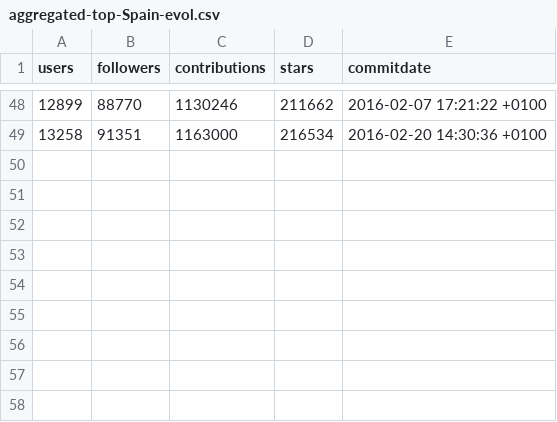
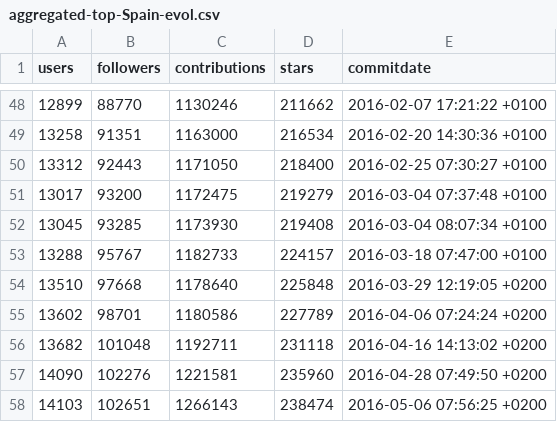
Before and after one commit to JJ/top-github-users-data, a CSV file: data/processed/aggregated-top-Spain-evol.csv, drawn as a sheet; only a part is shown, gaps mark what is left out; the diff names each change by its address in the sheet, - before the commit and + after, or states it on an @@ line.

Commit message:
New evolution graph

```diff
--- a/data/processed/aggregated-top-Spain-evol.csv
+++ b/data/processed/aggregated-top-Spain-evol.csv
+row 50: 13312 | 92443 | 1171050 | 218400 | 2016-02-25 07:30:27 +0100
+row 51: 13017 | 93200 | 1172475 | 219279 | 2016-03-04 07:37:48 +0100
+row 52: 13045 | 93285 | 1173930 | 219408 | 2016-03-04 08:07:34 +0100
+row 53: 13288 | 95767 | 1182733 | 224157 | 2016-03-18 07:47:00 +0100
+row 54: 13510 | 97668 | 1178640 | 225848 | 2016-03-29 12:19:05 +0200
+row 55: 13602 | 98701 | 1180586 | 227789 | 2016-04-06 07:24:24 +0200
+row 56: 13682 | 101048 | 1192711 | 231118 | 2016-04-16 14:13:02 +0200
+row 57: 14090 | 102276 | 1221581 | 235960 | 2016-04-28 07:49:50 +0200
+row 58: 14103 | 102651 | 1266143 | 238474 | 2016-05-06 07:56:25 +0200
```
